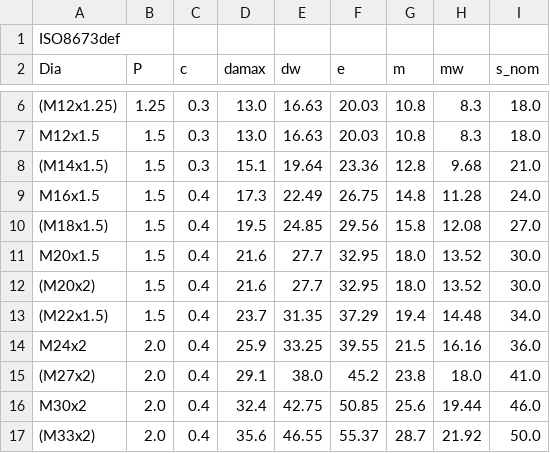
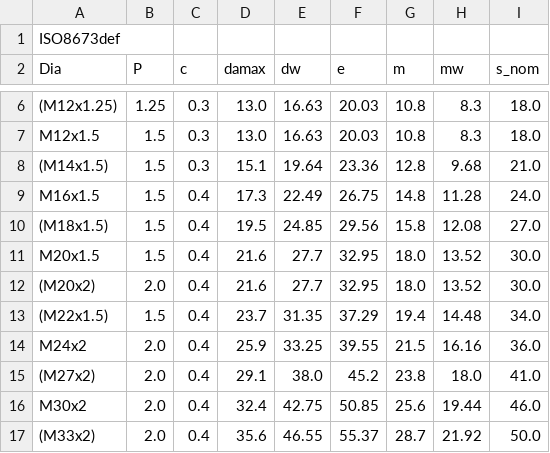
Before and after one commit to shaise/FreeCAD_FastenersWB, a CSV file: FsData/iso8673def.csv, drawn as a sheet; only a part is shown, gaps mark what is left out.

Commit message:
typo ;:

```diff
--- a/FsData/iso8673def.csv
+++ b/FsData/iso8673def.csv
@@ -11,3 +11,3 @@
 "M20x1.5",1.5,0.4,21.6,27.7,32.95,18.0,13.52,30.0
-"(M20x2)",1.5,0.4,21.6,27.7,32.95,18.0,13.52,30.0
+"(M20x2)",2.0,0.4,21.6,27.7,32.95,18.0,13.52,30.0
 "(M22x1.5)",1.5,0.4,23.7,31.35,37.29,19.4,14.48,34.0
```
